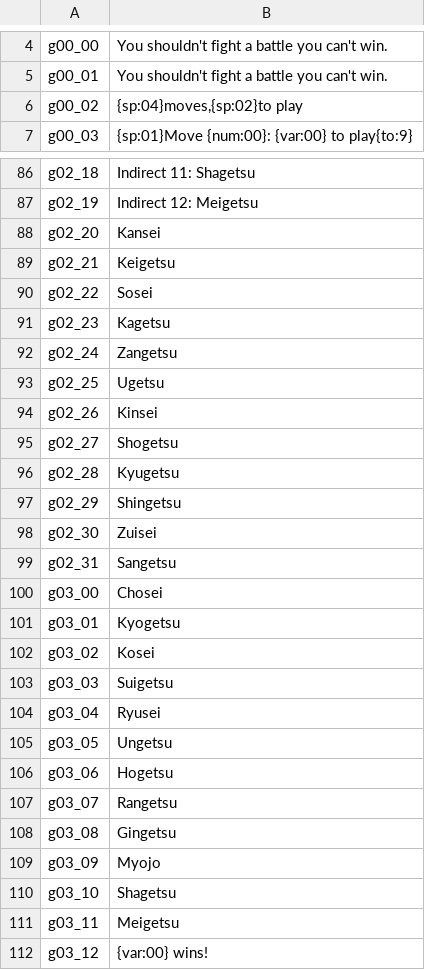
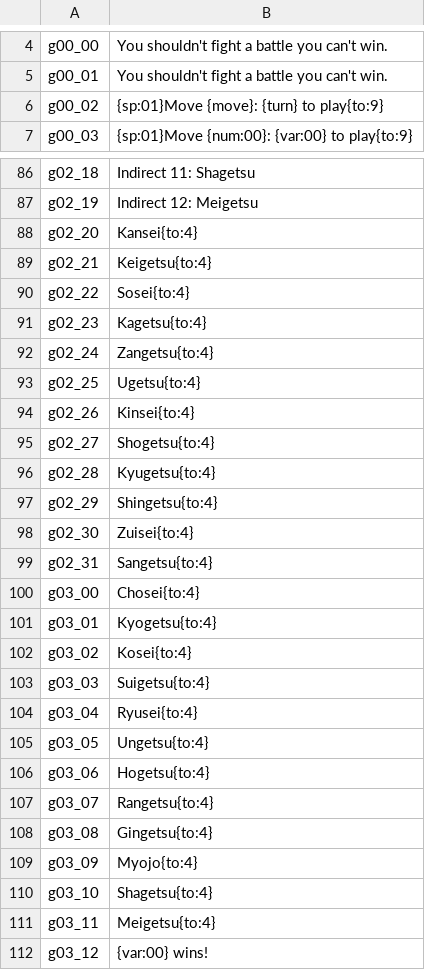
Before and after one commit to minhnhattonthat/super-gomoku-narabe-translation, a TSV file: trans/en.tsv, drawn as a sheet; only a part is shown, gaps mark what is left out; the diff covers the shown part only.

```diff
--- a/trans/en.tsv
+++ b/trans/en.tsv
@@ -5,3 +5,3 @@ g00_00	You shouldn't fight a battle you can't win.
 g00_01	You shouldn't fight a battle you can't win.
-g00_02	{sp:04}moves,{sp:02}to play
+g00_02	{sp:01}Move {move}: {turn} to play{to:9}
 g00_03	{sp:01}Move {num:00}: {var:00} to play{to:9}
@@ -87,26 +87,26 @@ g02_18	Indirect 11: Shagetsu
 g02_19	Indirect 12: Meigetsu
-g02_20	Kansei
-g02_21	Keigetsu
-g02_22	Sosei
-g02_23	Kagetsu
-g02_24	Zangetsu
-g02_25	Ugetsu
-g02_26	Kinsei
-g02_27	Shogetsu
-g02_28	Kyugetsu
-g02_29	Shingetsu
-g02_30	Zuisei
-g02_31	Sangetsu
-g03_00	Chosei
-g03_01	Kyogetsu
-g03_02	Kosei
-g03_03	Suigetsu
-g03_04	Ryusei
-g03_05	Ungetsu
-g03_06	Hogetsu
-g03_07	Rangetsu
-g03_08	Gingetsu
-g03_09	Myojo
-g03_10	Shagetsu
-g03_11	Meigetsu
+g02_20	Kansei{to:4}
+g02_21	Keigetsu{to:4}
+g02_22	Sosei{to:4}
+g02_23	Kagetsu{to:4}
+g02_24	Zangetsu{to:4}
+g02_25	Ugetsu{to:4}
+g02_26	Kinsei{to:4}
+g02_27	Shogetsu{to:4}
+g02_28	Kyugetsu{to:4}
+g02_29	Shingetsu{to:4}
+g02_30	Zuisei{to:4}
+g02_31	Sangetsu{to:4}
+g03_00	Chosei{to:4}
+g03_01	Kyogetsu{to:4}
+g03_02	Kosei{to:4}
+g03_03	Suigetsu{to:4}
+g03_04	Ryusei{to:4}
+g03_05	Ungetsu{to:4}
+g03_06	Hogetsu{to:4}
+g03_07	Rangetsu{to:4}
+g03_08	Gingetsu{to:4}
+g03_09	Myojo{to:4}
+g03_10	Shagetsu{to:4}
+g03_11	Meigetsu{to:4}
 g03_12	{var:00} wins!
```
Also changed, not shown: 6 edited cells elsewhere in this file, 14 other files.
